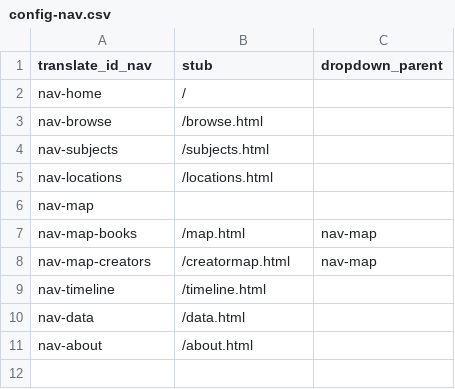
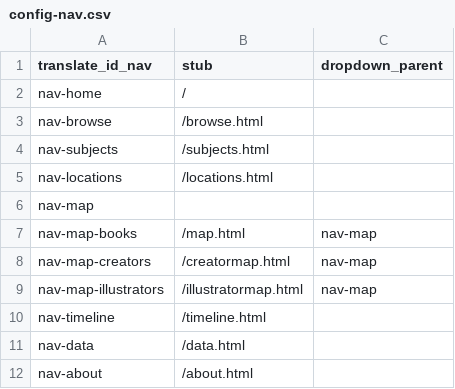
Before and after one commit to gbventura/pinatabooks, a CSV file: _data/config-nav.csv, drawn as a sheet; the diff names each change by its address in the sheet, - before the commit and + after, or states it on an @@ line.

```diff
--- a/_data/config-nav.csv
+++ b/_data/config-nav.csv
+row 9: nav-map-illustrators | /illustratormap.html | nav-map
```
Also changed, not shown: _data/config-browse.csv, _data/config-translation.csv, 8 other files.
